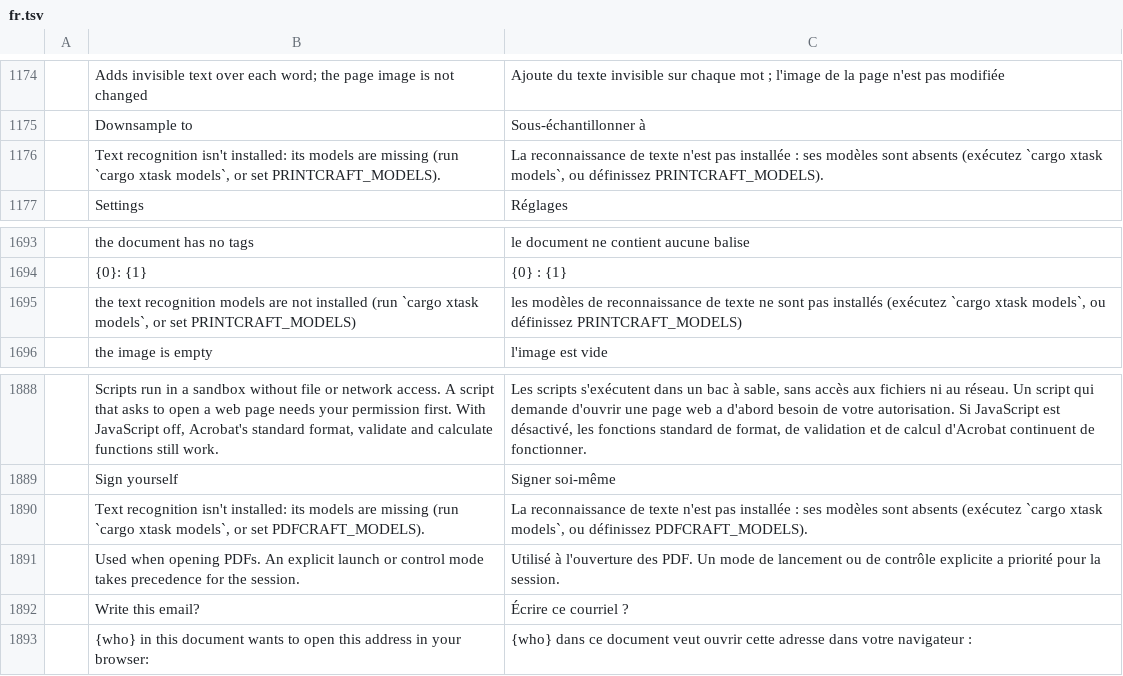
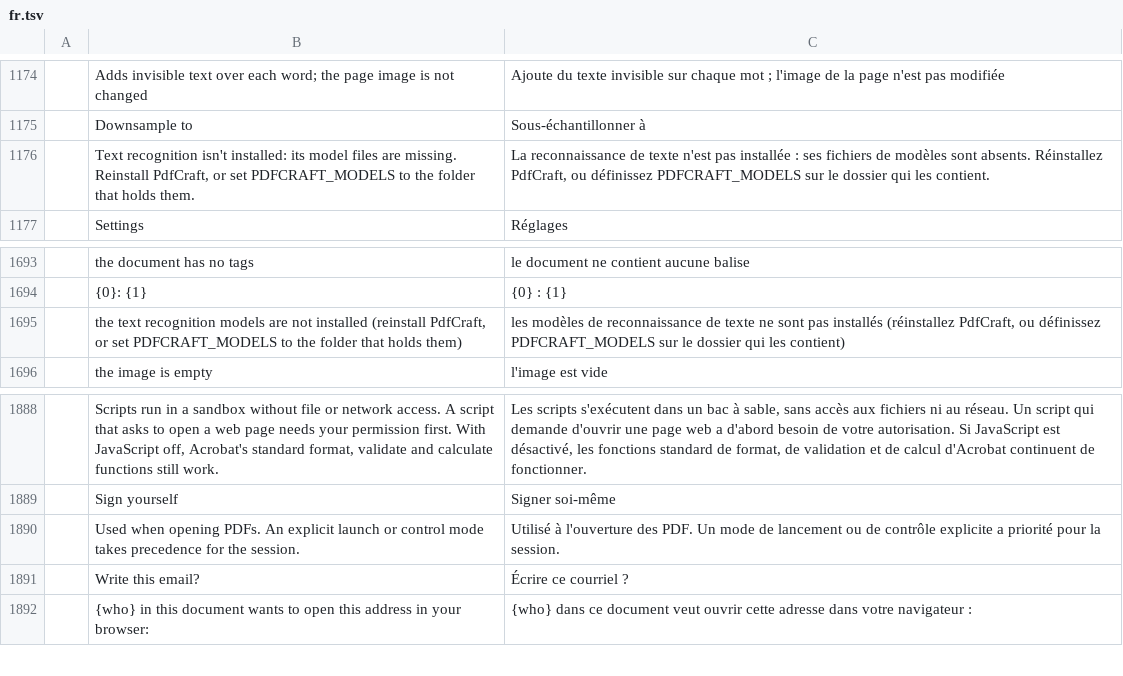
Before and after one commit to treeforjs/pdfcraft, a TSV file: crates/ui-egui/src/i18n/fr.tsv, drawn as a sheet; only a part is shown, gaps mark what is left out.

```diff
--- a/crates/ui-egui/src/i18n/fr.tsv
+++ b/crates/ui-egui/src/i18n/fr.tsv
@@ -1175,3 +1175,3 @@
 	Downsample to	Sous-échantillonner à
-	Text recognition isn't installed: its models are missing (run `cargo xtask models`, or set PRINTCRAFT_MODELS).	La reconnaissance de texte n'est pas installée : ses modèles sont absents (exécutez `cargo xtask models`, ou définissez PRINTCRAFT_MODELS).
+	Text recognition isn't installed: its model files are missing. Reinstall PdfCraft, or set PDFCRAFT_MODELS to the folder that holds them.	La reconnaissance de texte n'est pas installée : ses fichiers de modèles sont absents. Réinstallez PdfCraft, ou définissez PDFCRAFT_MODELS sur le dossier qui les contient.
 	Settings	Réglages
@@ -1694,3 +1694,3 @@
 	{0}: {1}	{0} : {1}
-	the text recognition models are not installed (run `cargo xtask models`, or set PRINTCRAFT_MODELS)	les modèles de reconnaissance de texte ne sont pas installés (exécutez `cargo xtask models`, ou définissez PRINTCRAFT_MODELS)
+	the text recognition models are not installed (reinstall PdfCraft, or set PDFCRAFT_MODELS to the folder that holds them)	les modèles de reconnaissance de texte ne sont pas installés (réinstallez PdfCraft, ou définissez PDFCRAFT_MODELS sur le dossier qui les contient)
 	the image is empty	l'image est vide
@@ -1889,3 +1889,2 @@
 	Sign yourself	Signer soi-même
-	Text recognition isn't installed: its models are missing (run `cargo xtask models`, or set PDFCRAFT_MODELS).	La reconnaissance de texte n'est pas installée : ses modèles sont absents (exécutez `cargo xtask models`, ou définissez PDFCRAFT_MODELS).
 	Used when opening PDFs. An explicit launch or control mode takes precedence for the session.	Utilisé à l'ouverture des PDF. Un mode de lancement ou de contrôle explicite a priorité pour la session.
```
Also changed, not shown: crates/ui-egui/src/i18n/hu.tsv, crates/ui-egui/src/i18n/ja.tsv, 27 other files.
